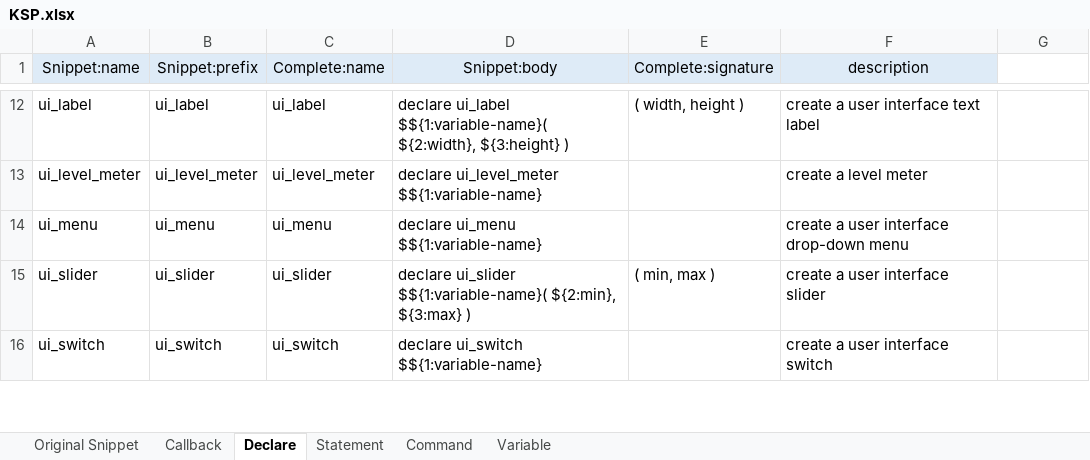
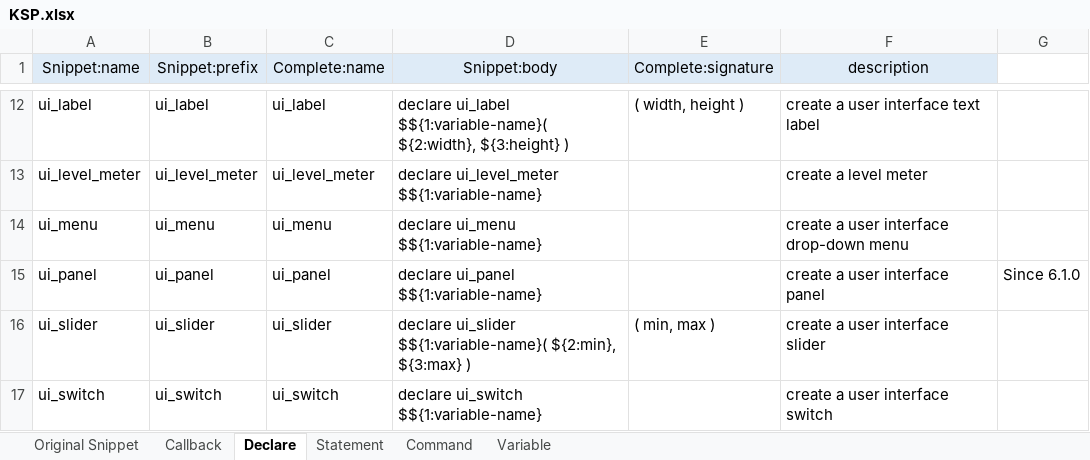
Before and after one commit to r-koubou/vscode-ksp, an Excel workbook: data/KSP.xlsx, sheet Declare, drawn as a sheet; only a part is shown, gaps mark what is left out; values as stored, in another font and other column widths than the file's, no borders; the diff names each change by its address in the sheet, - before the commit and + after, or states it on an @@ line.

```diff
--- a/data/KSP.xlsx (sheet Declare)
+++ b/data/KSP.xlsx (sheet Declare)
+row 15: ui_panel | ui_panel | ui_panel | declare ui_panel $${1:variable-name} |  | create a user interface panel | Since 6.1.0
```
Also changed, not shown: sheet Variable, sheet Command, formulas that keep their value, 17 other files.
